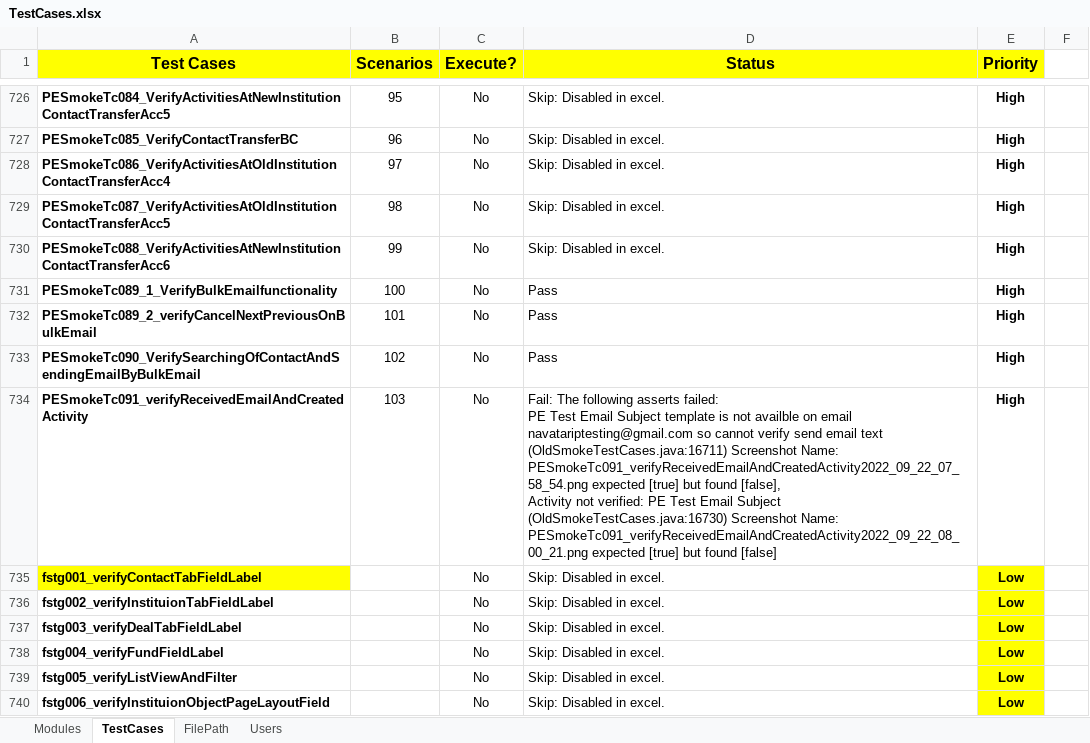
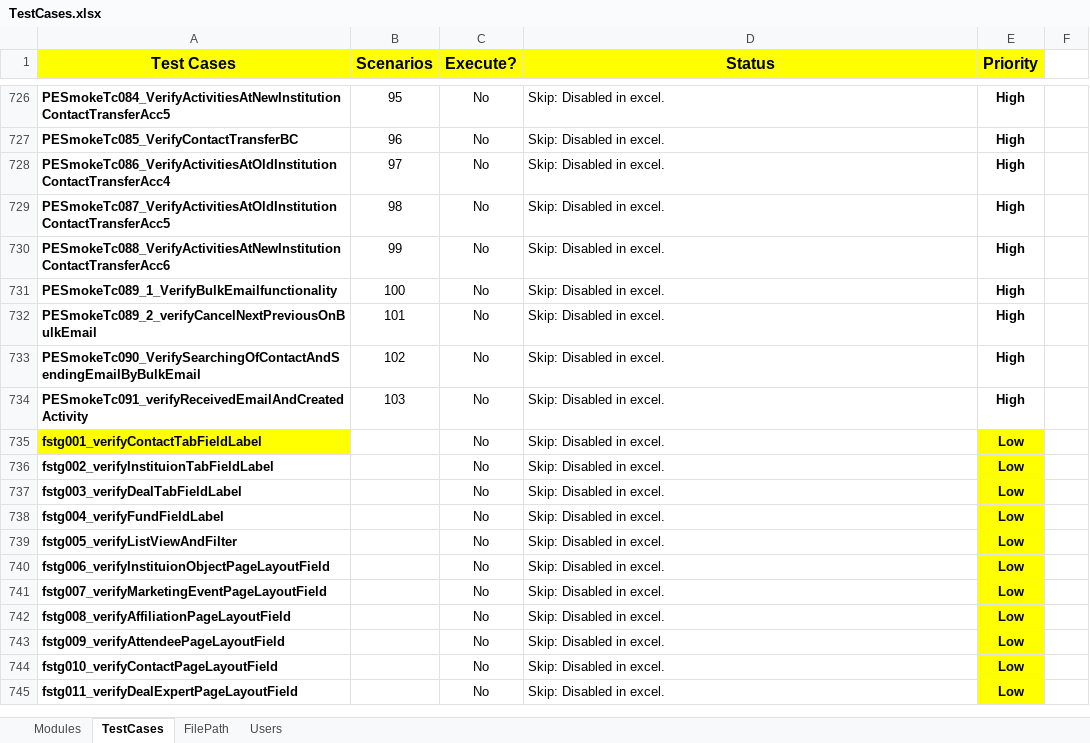
Before and after one commit to NitinNavatar/PE4.7, an Excel workbook: TestCases.xlsx, sheet TestCases, drawn as a sheet; only a part is shown, gaps mark what is left out; the shorter side is filled out with more unchanged rows; values as stored, in another font and other column widths than the file's, no borders; conditional formats not drawn; ↵ is a line break in a cell; the diff covers the shown part only; the diff names each change by its address in the sheet, - before the commit and + after, or states it on an @@ line.

```diff
--- a/TestCases.xlsx (sheet TestCases)
+++ b/TestCases.xlsx (sheet TestCases)
-D731:D733 (Status): Pass
+D731:D733 (Status): Skip: Disabled in excel.
-D734 (Status): Fail: The following asserts failed: ↵ PE Test Email Subject template is not availble on email navatariptesting@gmail.com so cannot verify send email text (OldSmokeTestCases.java:16711) Screenshot Name: PESmokeTc091_verifyReceivedEmailAndCreatedActivity2022_09_22_07_58_54.png expected [true] but found [false], ↵ Activity not verified: PE Test Email Subject (OldSmokeTestCases.java:16730) Screenshot Name: PESmokeTc091_verifyReceivedEmailAndCreatedActivity2022_09_22_08_00_21.png expected [true] but found [false]
+D734 (Status): Skip: Disabled in excel.
```
Also changed, not shown: 57 edited cells and cell formats elsewhere in this sheet, sheet Modules, sheet Users, 11 other files.
